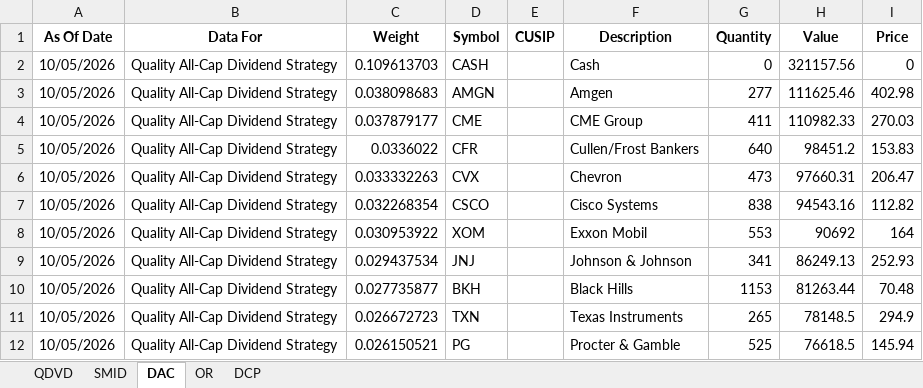
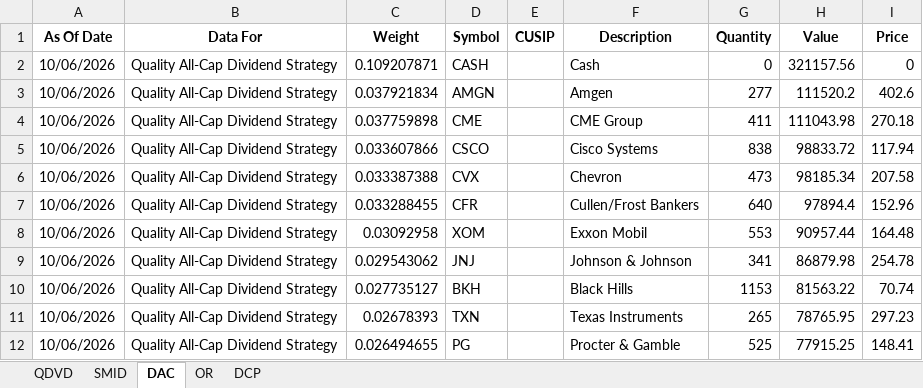
Before and after one commit to ryansadair/mcp-dashboard, an Excel workbook: data/Tamarac_Holdings.xlsx, sheet DAC, drawn as a sheet; only a part is shown; values as stored, in another font and other column widths than the file's, no borders; removed rows and columns are numbered as before the commit, all else as after; the diff covers the shown part only; the diff names each change by its address in the sheet, - before the commit and + after, or states it on an @@ line.

```diff
--- a/data/Tamarac_Holdings.xlsx (sheet DAC)
+++ b/data/Tamarac_Holdings.xlsx (sheet DAC)
-A2:A4 (As Of Date): 10/05/2026
+A2:A4 (As Of Date): 10/06/2026
-C2 (Weight): 0.109613703
+C2 (Weight): 0.109207871
-C3 (Weight): 0.038098683
+C3 (Weight): 0.037921834
-H3 (Value): 111625.46
+H3 (Value): 111520.2
-I3 (Price): 402.98
+I3 (Price): 402.6
-C4 (Weight): 0.037879177
+C4 (Weight): 0.037759898
-H4 (Value): 110982.33
+H4 (Value): 111043.98
-I4 (Price): 270.03
+I4 (Price): 270.18
-row 5: 10/05/2026 | Quality All-Cap Dividend Strategy | 0.0336022 | CFR |  | Cullen/Frost Bankers | 640 | 98451.2 | 153.83
-row 6: 10/05/2026 | Quality All-Cap Dividend Strategy | 0.033332263 | CVX |  | Chevron | 473 | 97660.31 | 206.47
-A5 (As Of Date): 10/05/2026
+A5 (As Of Date): 10/06/2026
-C5 (Weight): 0.032268354
+C5 (Weight): 0.033607866
-H5 (Value): 94543.16
+H5 (Value): 98833.72
-I5 (Price): 112.82
+I5 (Price): 117.94
+row 6: 10/06/2026 | Quality All-Cap Dividend Strategy | 0.033387388 | CVX |  | Chevron | 473 | 98185.34 | 207.58
+row 7: 10/06/2026 | Quality All-Cap Dividend Strategy | 0.033288455 | CFR |  | Cullen/Frost Bankers | 640 | 97894.4 | 152.96
-A8:A12 (As Of Date): 10/05/2026
+A8:A12 (As Of Date): 10/06/2026
-C8 (Weight): 0.030953922
+C8 (Weight): 0.03092958
-H8 (Value): 90692
+H8 (Value): 90957.44
-I8 (Price): 164
+I8 (Price): 164.48
-C9 (Weight): 0.029437534
+C9 (Weight): 0.029543062
-H9 (Value): 86249.13
+H9 (Value): 86879.98
-I9 (Price): 252.93
+I9 (Price): 254.78
-C10 (Weight): 0.027735877
+C10 (Weight): 0.027735127
-H10 (Value): 81263.44
+H10 (Value): 81563.22
-I10 (Price): 70.48
+I10 (Price): 70.74
-C11 (Weight): 0.026672723
+C11 (Weight): 0.02678393
-H11 (Value): 78148.5
+H11 (Value): 78765.95
-I11 (Price): 294.9
+I11 (Price): 297.23
-C12 (Weight): 0.026150521
+C12 (Weight): 0.026494655
-H12 (Value): 76618.5
+H12 (Value): 77915.25
-I12 (Price): 145.94
+I12 (Price): 148.41
```
Also changed, not shown: 7 added rows, 7 removed rows and 124 edited cells elsewhere in this sheet, sheet OR, sheet DCP, sheet QDVD, sheet SMID.
